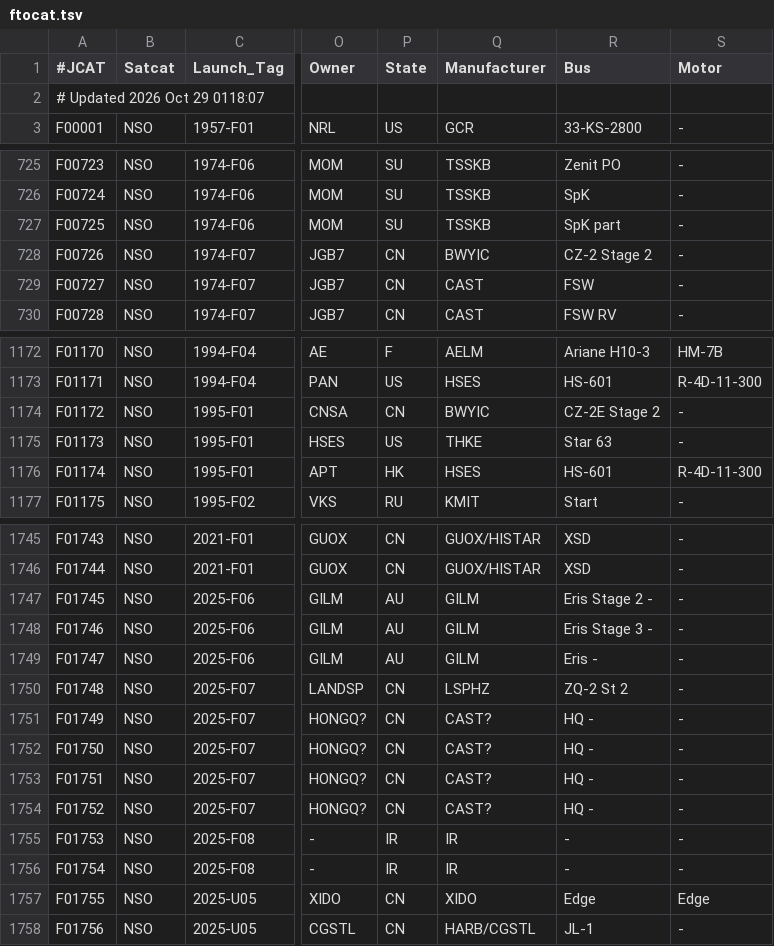
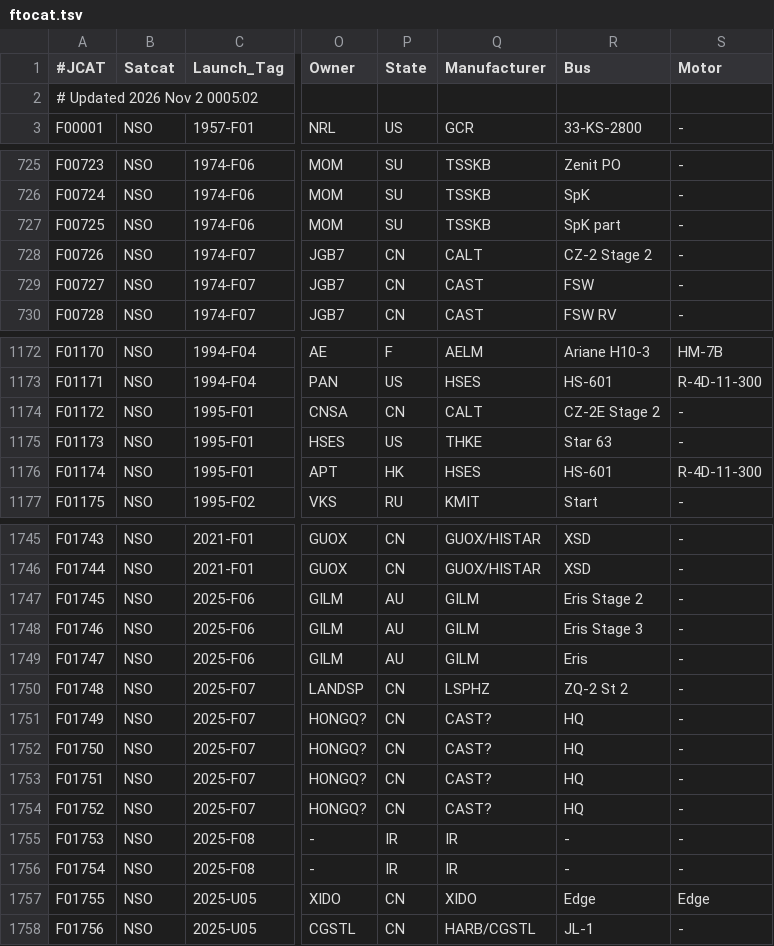
Before and after one commit to cbarker211/Emissions_API, a TSV file: gcat/ftocat.tsv, drawn as a sheet; only a part is shown, gaps mark what is left out; the diff names each change by its address in the sheet, - before the commit and + after, or states it on an @@ line.

```diff
--- a/gcat/ftocat.tsv
+++ b/gcat/ftocat.tsv
-A2 (#JCAT): # Updated 2026 Oct 29 0118:07
+A2 (#JCAT): # Updated 2026 Nov 2 0005:02
-Q728 (Manufacturer): BWYIC
+Q728 (Manufacturer): CALT
-Q1174 (Manufacturer): BWYIC
+Q1174 (Manufacturer): CALT
-R1747 (Bus): Eris Stage 2 -
+R1747 (Bus): Eris Stage 2
-R1748 (Bus): Eris Stage 3 -
+R1748 (Bus): Eris Stage 3
-R1749 (Bus): Eris -
+R1749 (Bus): Eris
-R1751:R1754 (Bus): HQ -
+R1751:R1754 (Bus): HQ
```
Also changed, not shown: databases/rocket_attributes.csv, gcat/deepcat.tsv, 49 other files.
